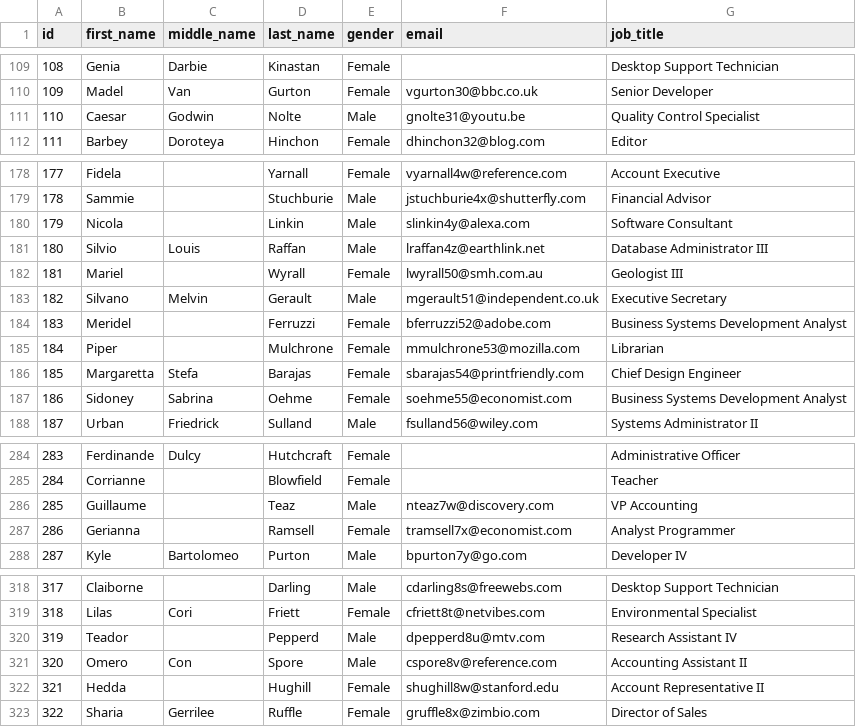
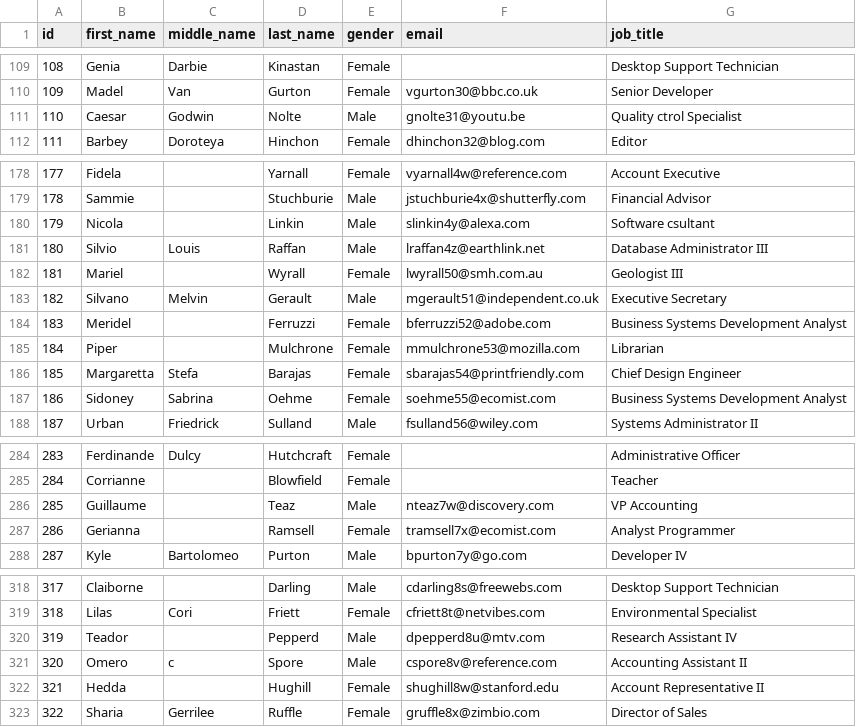
Before and after one commit to Elena722/Serialization, a CSV file: people.csv, drawn as a sheet; only a part is shown, gaps mark what is left out; the diff covers the shown part only.

```diff
--- a/people.csv
+++ b/people.csv
@@ -110,3 +110,3 @@ id,first_name,middle_name,last_name,gender,email,job_title
 109,Madel,Van,Gurton,Female,vgurton30@bbc.co.uk,Senior Developer
-110,Caesar,Godwin,Nolte,Male,gnolte31@youtu.be,Quality Control Specialist
+110,Caesar,Godwin,Nolte,Male,gnolte31@youtu.be,Quality ctrol Specialist
 111,Barbey,Doroteya,Hinchon,Female,dhinchon32@blog.com,Editor
@@ -179,3 +179,3 @@ id,first_name,middle_name,last_name,gender,email,job_title
 178,Sammie,,Stuchburie,Male,jstuchburie4x@shutterfly.com,Financial Advisor
-179,Nicola,,Linkin,Male,slinkin4y@alexa.com,Software Consultant
+179,Nicola,,Linkin,Male,slinkin4y@alexa.com,Software csultant
 180,Silvio,Louis,Raffan,Male,lraffan4z@earthlink.net,Database Administrator III
@@ -186,3 +186,3 @@ id,first_name,middle_name,last_name,gender,email,job_title
 185,Margaretta,Stefa,Barajas,Female,sbarajas54@printfriendly.com,Chief Design Engineer
-186,Sidoney,Sabrina,Oehme,Female,soehme55@economist.com,Business Systems Development Analyst
+186,Sidoney,Sabrina,Oehme,Female,soehme55@ecomist.com,Business Systems Development Analyst
 187,Urban,Friedrick,Sulland,Male,fsulland56@wiley.com,Systems Administrator II
@@ -286,3 +286,3 @@ id,first_name,middle_name,last_name,gender,email,job_title
 285,Guillaume,,Teaz,Male,nteaz7w@discovery.com,VP Accounting
-286,Gerianna,,Ramsell,Female,tramsell7x@economist.com,Analyst Programmer
+286,Gerianna,,Ramsell,Female,tramsell7x@ecomist.com,Analyst Programmer
 287,Kyle,Bartolomeo,Purton,Male,bpurton7y@go.com,Developer IV
@@ -320,3 +320,3 @@ id,first_name,middle_name,last_name,gender,email,job_title
 319,Teador,,Pepperd,Male,dpepperd8u@mtv.com,Research Assistant IV
-320,Omero,Con,Spore,Male,cspore8v@reference.com,Accounting Assistant II
+320,Omero,c,Spore,Male,cspore8v@reference.com,Accounting Assistant II
 321,Hedda,,Hughill,Female,shughill8w@stanford.edu,Account Representative II
```
Also changed, not shown: 36 edited cells elsewhere in this file, 2 other files.
